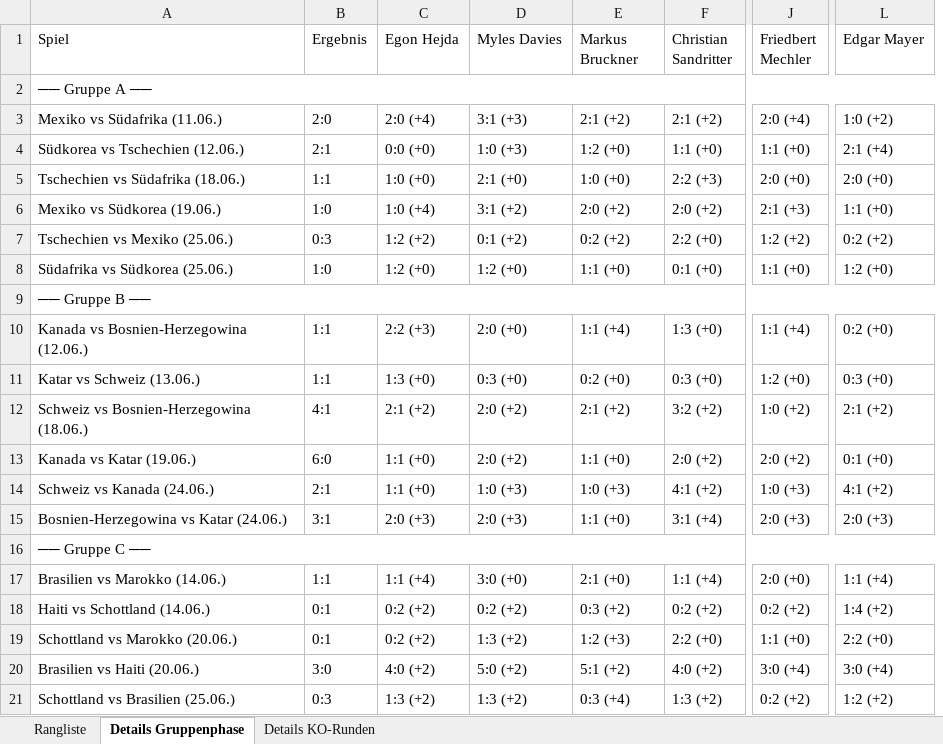
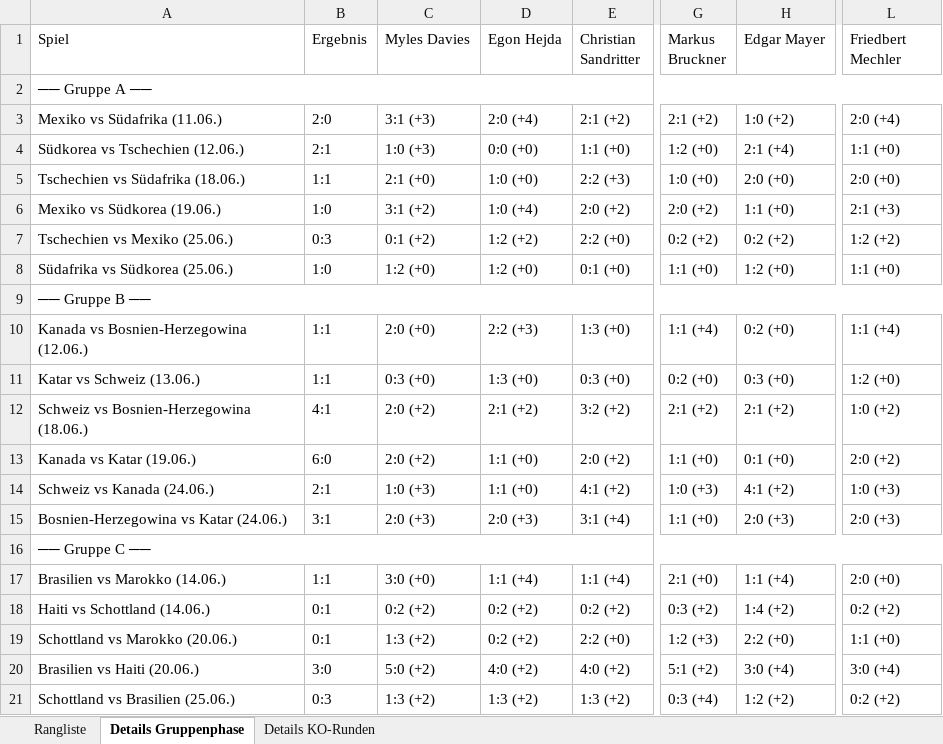
Before and after one commit to augo1337/wm2026-tippspiel, an Excel workbook: Rangliste.xlsx, sheet Details Gruppenphase, drawn as a sheet; only a part is shown, gaps mark what is left out; values as stored, in another font and other column widths than the file's, no cell formats; removed rows and columns are numbered as before the commit, all else as after; the diff covers the shown part only; the diff names each change by its address in the sheet, - before the commit and + after, or states it on an @@ line.

```diff
--- a/Rangliste.xlsx (sheet Details Gruppenphase)
+++ b/Rangliste.xlsx (sheet Details Gruppenphase)
-column C (Egon Hejda), rows 3-21: 2:0 (+4) | 0:0 (+0) | 1:0 (+0) | 1:0 (+4) | 1:2 (+2) | 1:2 (+0) |  | 2:2 (+3) | 1:3 (+0) | 2:1 (+2) | 1:1 (+0) | 1:1 (+0) | 2:0 (+3) |  | 1:1 (+4) | 0:2 (+2) | 0:2 (+2) | 4:0 (+2) | 1:3 (+2)
+column G (Markus Bruckner), rows 3-21: 2:1 (+2) | 1:2 (+0) | 1:0 (+0) | 2:0 (+2) | 0:2 (+2) | 1:1 (+0) |  | 1:1 (+4) | 0:2 (+0) | 2:1 (+2) | 1:1 (+0) | 1:0 (+3) | 1:1 (+0) |  | 2:1 (+0) | 0:3 (+2) | 1:2 (+3) | 5:1 (+2) | 0:3 (+4)
+column H (Edgar Mayer), rows 3-21: 1:0 (+2) | 2:1 (+4) | 2:0 (+0) | 1:1 (+0) | 0:2 (+2) | 1:2 (+0) |  | 0:2 (+0) | 0:3 (+0) | 2:1 (+2) | 0:1 (+0) | 4:1 (+2) | 2:0 (+3) |  | 1:1 (+4) | 1:4 (+2) | 2:2 (+0) | 3:0 (+4) | 1:2 (+2)
-column J (Friedbert Mechler), rows 3-21: 2:0 (+4) | 1:1 (+0) | 2:0 (+0) | 2:1 (+3) | 1:2 (+2) | 1:1 (+0) |  | 1:1 (+4) | 1:2 (+0) | 1:0 (+2) | 2:0 (+2) | 1:0 (+3) | 2:0 (+3) |  | 2:0 (+0) | 0:2 (+2) | 1:1 (+0) | 3:0 (+4) | 0:2 (+2)
-D1: Markus Bruckner
+D1: Egon Hejda
-L1: Edgar Mayer
+L1: Friedbert Mechler
-D3 (Egon Hejda): 2:1 (+2)
+D3 (Egon Hejda): 2:0 (+4)
-L3 (Friedbert Mechler): 1:0 (+2)
+L3 (Friedbert Mechler): 2:0 (+4)
-D4 (Egon Hejda): 1:2 (+0)
+D4 (Egon Hejda): 0:0 (+0)
-L4 (Friedbert Mechler): 2:1 (+4)
+L4 (Friedbert Mechler): 1:1 (+0)
-D6 (Egon Hejda): 2:0 (+2)
+D6 (Egon Hejda): 1:0 (+4)
-L6 (Friedbert Mechler): 1:1 (+0)
+L6 (Friedbert Mechler): 2:1 (+3)
-D7 (Egon Hejda): 0:2 (+2)
+D7 (Egon Hejda): 1:2 (+2)
-L7 (Friedbert Mechler): 0:2 (+2)
+L7 (Friedbert Mechler): 1:2 (+2)
-D8 (Egon Hejda): 1:1 (+0)
+D8 (Egon Hejda): 1:2 (+0)
-L8 (Friedbert Mechler): 1:2 (+0)
+L8 (Friedbert Mechler): 1:1 (+0)
-D10 (Egon Hejda): 1:1 (+4)
+D10 (Egon Hejda): 2:2 (+3)
-L10 (Friedbert Mechler): 0:2 (+0)
+L10 (Friedbert Mechler): 1:1 (+4)
-D11 (Egon Hejda): 0:2 (+0)
+D11 (Egon Hejda): 1:3 (+0)
-L11 (Friedbert Mechler): 0:3 (+0)
+L11 (Friedbert Mechler): 1:2 (+0)
-L12 (Friedbert Mechler): 2:1 (+2)
+L12 (Friedbert Mechler): 1:0 (+2)
-L13 (Friedbert Mechler): 0:1 (+0)
+L13 (Friedbert Mechler): 2:0 (+2)
-D14 (Egon Hejda): 1:0 (+3)
+D14 (Egon Hejda): 1:1 (+0)
-L14 (Friedbert Mechler): 4:1 (+2)
+L14 (Friedbert Mechler): 1:0 (+3)
-D15 (Egon Hejda): 1:1 (+0)
+D15 (Egon Hejda): 2:0 (+3)
-D17 (Egon Hejda): 2:1 (+0)
+D17 (Egon Hejda): 1:1 (+4)
-L17 (Friedbert Mechler): 1:1 (+4)
+L17 (Friedbert Mechler): 2:0 (+0)
-D18 (Egon Hejda): 0:3 (+2)
+D18 (Egon Hejda): 0:2 (+2)
-L18 (Friedbert Mechler): 1:4 (+2)
+L18 (Friedbert Mechler): 0:2 (+2)
-D19 (Egon Hejda): 1:2 (+3)
+D19 (Egon Hejda): 0:2 (+2)
-L19 (Friedbert Mechler): 2:2 (+0)
+L19 (Friedbert Mechler): 1:1 (+0)
-D20 (Egon Hejda): 5:1 (+2)
+D20 (Egon Hejda): 4:0 (+2)
-D21 (Egon Hejda): 0:3 (+4)
+D21 (Egon Hejda): 1:3 (+2)
-L21 (Friedbert Mechler): 1:2 (+2)
+L21 (Friedbert Mechler): 0:2 (+2)
```
Also changed, not shown: 89 edited cells elsewhere in this sheet, sheet Rangliste, sheet Details KO-Runden, cell formats, Ergebnisse.xlsx, 3 other files.
